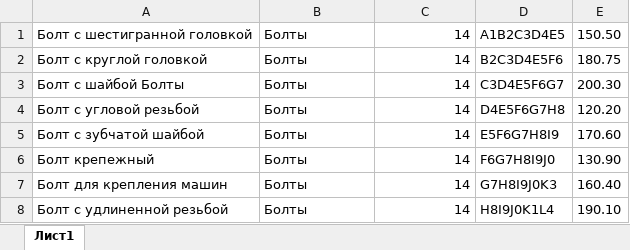
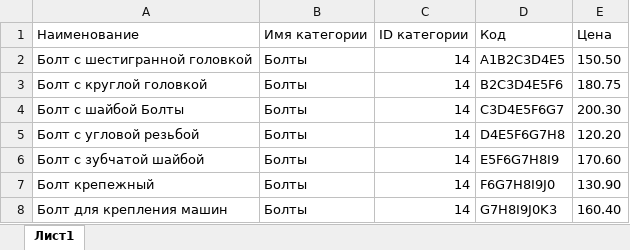
Before and after one commit to sitdoff/materials, an Excel workbook: materials.xlsx, sheet Лист1, drawn as a sheet; only a part is shown; the shorter side is filled out with more unchanged rows; values as stored, in another font and other column widths than the file's, no borders; the diff names each change by its address in the sheet, - before the commit and + after, or states it on an @@ line.

Commit message:
update material.xlsx

```diff
--- a/materials.xlsx (sheet Лист1)
+++ b/materials.xlsx (sheet Лист1)
+row 1: Наименование | Имя категории | ID категории | Код | Цена
```
